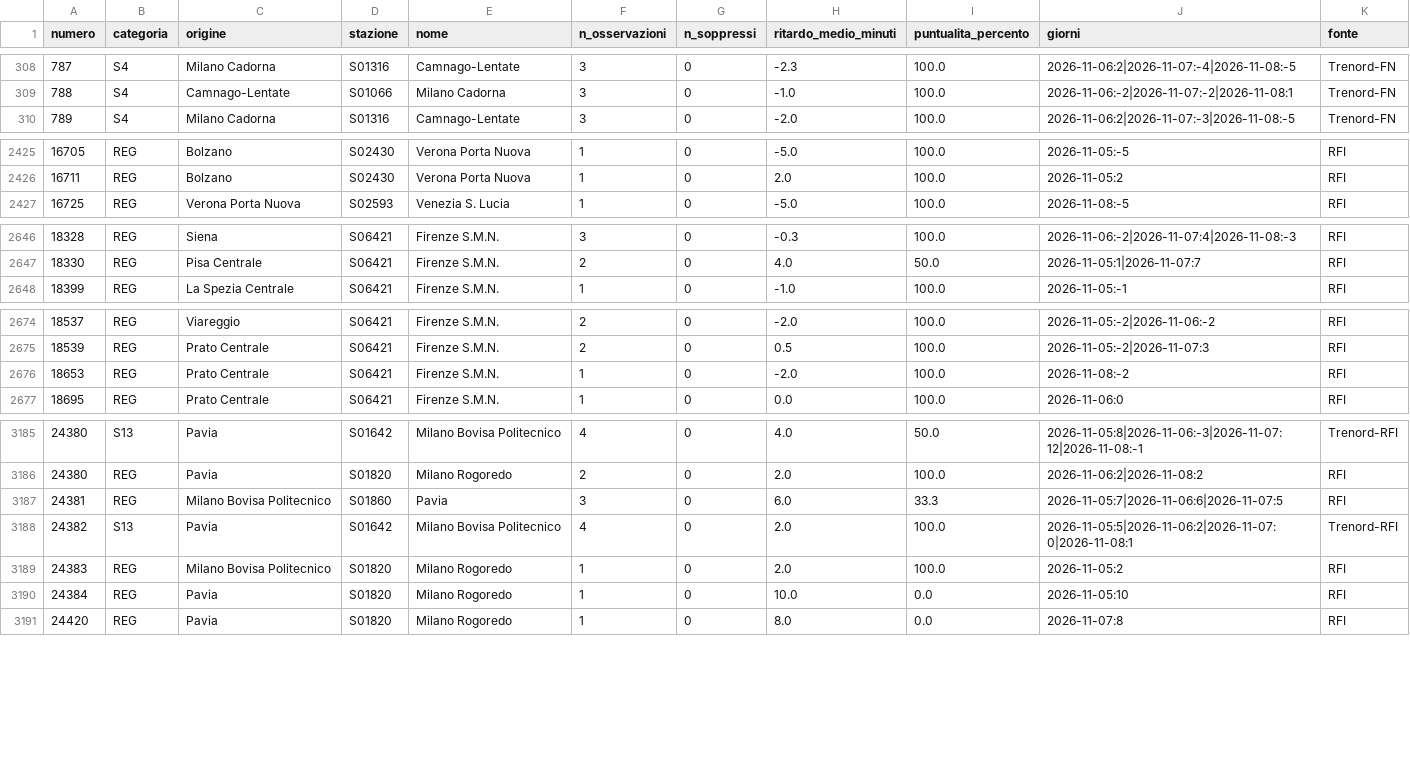
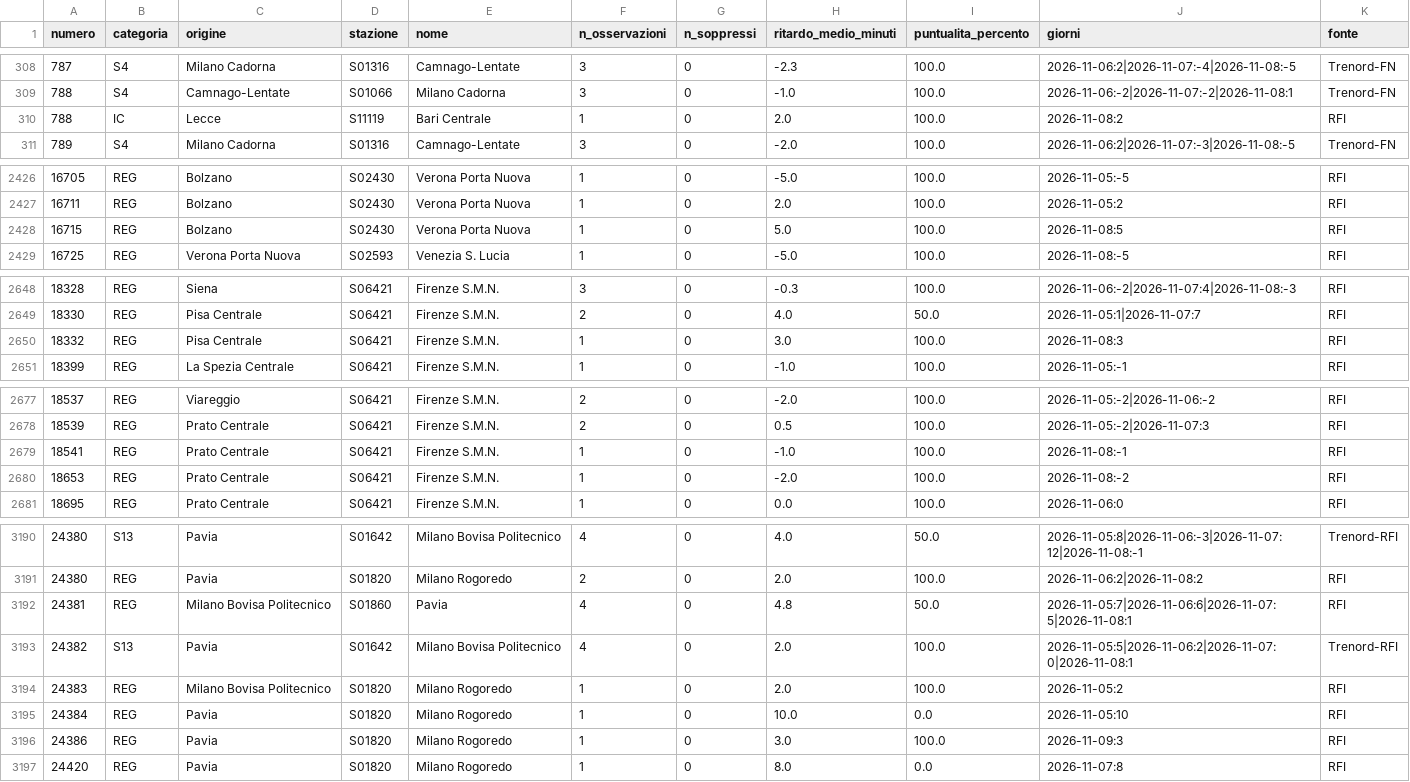
Before and after one commit to MJ83-collab/Binario-app, a CSV file: storico/treni-30g.csv, drawn as a sheet; only a part is shown, gaps mark what is left out; the diff covers the shown part only.

```diff
--- a/storico/treni-30g.csv
+++ b/storico/treni-30g.csv
@@ -309,2 +309,3 @@ numero;categoria;origine;stazione;nome;n_osservazioni;n_soppressi;ritardo_medio_
 788;S4;Camnago-Lentate;S01066;Milano Cadorna;3;0;-1.0;100.0;2026-11-06:-2|2026-11-07:-2|2026-11-08:1;Trenord-FN
+788;IC;Lecce;S11119;Bari Centrale;1;0;2.0;100.0;2026-11-08:2;RFI
 789;S4;Milano Cadorna;S01316;Camnago-Lentate;3;0;-2.0;100.0;2026-11-06:2|2026-11-07:-3|2026-11-08:-5;Trenord-FN
@@ -2426,2 +2427,3 @@ numero;categoria;origine;stazione;nome;n_osservazioni;n_soppressi;ritardo_medio_
 16711;REG;Bolzano;S02430;Verona Porta Nuova;1;0;2.0;100.0;2026-11-05:2;RFI
+16715;REG;Bolzano;S02430;Verona Porta Nuova;1;0;5.0;100.0;2026-11-08:5;RFI
 16725;REG;Verona Porta Nuova;S02593;Venezia S. Lucia;1;0;-5.0;100.0;2026-11-08:-5;RFI
@@ -2647,2 +2649,3 @@ numero;categoria;origine;stazione;nome;n_osservazioni;n_soppressi;ritardo_medio_
 18330;REG;Pisa Centrale;S06421;Firenze S.M.N.;2;0;4.0;50.0;2026-11-05:1|2026-11-07:7;RFI
+18332;REG;Pisa Centrale;S06421;Firenze S.M.N.;1;0;3.0;100.0;2026-11-08:3;RFI
 18399;REG;La Spezia Centrale;S06421;Firenze S.M.N.;1;0;-1.0;100.0;2026-11-05:-1;RFI
@@ -2675,2 +2678,3 @@ numero;categoria;origine;stazione;nome;n_osservazioni;n_soppressi;ritardo_medio_
 18539;REG;Prato Centrale;S06421;Firenze S.M.N.;2;0;0.5;100.0;2026-11-05:-2|2026-11-07:3;RFI
+18541;REG;Prato Centrale;S06421;Firenze S.M.N.;1;0;-1.0;100.0;2026-11-08:-1;RFI
 18653;REG;Prato Centrale;S06421;Firenze S.M.N.;1;0;-2.0;100.0;2026-11-08:-2;RFI
@@ -3186,3 +3191,3 @@ numero;categoria;origine;stazione;nome;n_osservazioni;n_soppressi;ritardo_medio_
 24380;REG;Pavia;S01820;Milano Rogoredo;2;0;2.0;100.0;2026-11-06:2|2026-11-08:2;RFI
-24381;REG;Milano Bovisa Politecnico;S01860;Pavia;3;0;6.0;33.3;2026-11-05:7|2026-11-06:6|2026-11-07:5;RFI
+24381;REG;Milano Bovisa Politecnico;S01860;Pavia;4;0;4.8;50.0;2026-11-05:7|2026-11-06:6|2026-11-07:5|2026-11-08:1;RFI
 24382;S13;Pavia;S01642;Milano Bovisa Politecnico;4;0;2.0;100.0;2026-11-05:5|2026-11-06:2|2026-11-07:0|2026-11-08:1;Trenord-RFI
@@ -3190,2 +3195,3 @@ numero;categoria;origine;stazione;nome;n_osservazioni;n_soppressi;ritardo_medio_
 24384;REG;Pavia;S01820;Milano Rogoredo;1;0;10.0;0.0;2026-11-05:10;RFI
+24386;REG;Pavia;S01820;Milano Rogoredo;1;0;3.0;100.0;2026-11-09:3;RFI
 24420;REG;Pavia;S01820;Milano Rogoredo;1;0;8.0;0.0;2026-11-07:8;RFI
```
Also changed, not shown: 2 added rows and 86 edited cells elsewhere in this file, storico/classifica-giorno.csv, storico/giorni/2026-11-08.csv, 2 other files.
